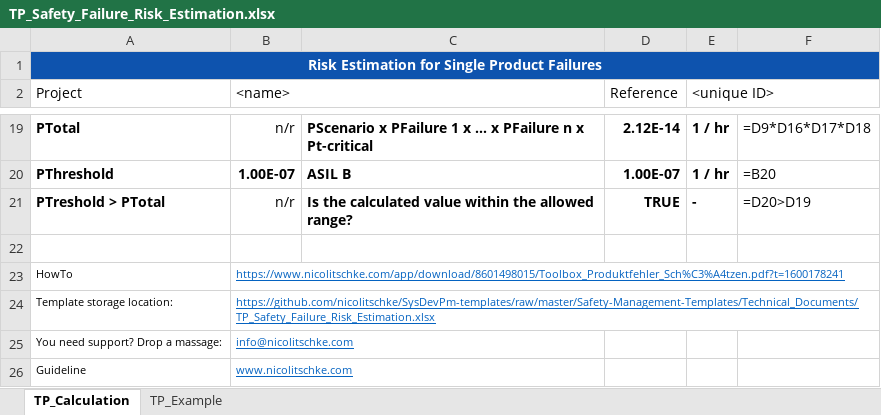
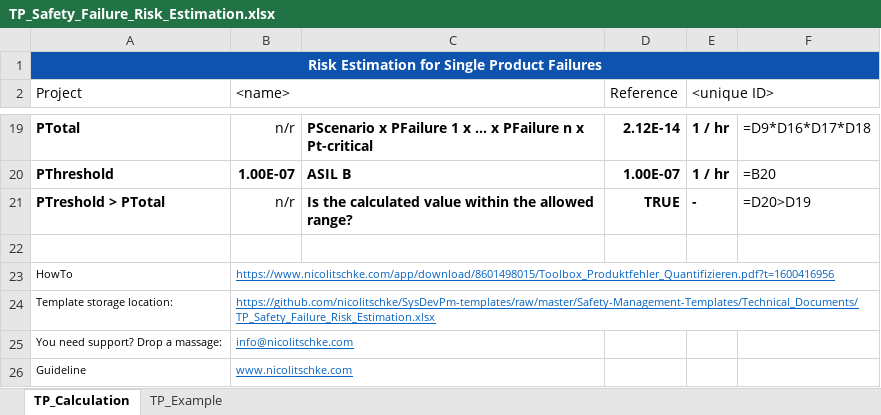
Before and after one commit to nicolitschke/SysDevPm-templates, an Excel workbook: Safety-Management-Templates/Technical_Documents/TP_Safety_Failure_Risk_Estimation.xlsx, sheet TP_Calculation, drawn as a sheet; only a part is shown, gaps mark what is left out; values as stored, in another font and other column widths than the file's, no borders; conditional formats not drawn; the diff names each change by its address in the sheet, - before the commit and + after, or states it on an @@ line.

Commit message:
corrected hyperlink to the how-to
Link to how-to: https://www.nicolitschke.com/app/download/8601498015/Toolbox_Produktfehler_Quantifizieren.pdf?t=1600416956

```diff
--- a/Safety-Management-Templates/Technical_Documents/TP_Safety_Failure_Risk_Estimation.xlsx (sheet TP_Calculation)
+++ b/Safety-Management-Templates/Technical_Documents/TP_Safety_Failure_Risk_Estimation.xlsx (sheet TP_Calculation)
-B23 (<name>): https://www.nicolitschke.com/app/download/8601498015/Toolbox_Produktfehler_Sch%C3%A4tzen.pdf?t=1600178241
+B23 (<name>): https://www.nicolitschke.com/app/download/8601498015/Toolbox_Produktfehler_Quantifizieren.pdf?t=1600416956
```
Also changed, not shown: sheet TP_Example.
